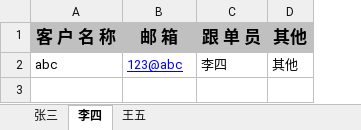
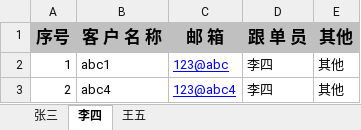
Before and after one commit to hunkyeung/thousandsails, an Excel workbook: demo.xlsx, sheet 李四, drawn as a sheet; values as stored, in another font and other column widths than the file's, no borders; addresses are those after the commit; the diff names each change by its address in the sheet, - before the commit and + after, or states it on an @@ line.

```diff
--- a/demo.xlsx (sheet 李四)
+++ b/demo.xlsx (sheet 李四)
+column A (序号), row 2: 1
-B2 (客 户 名 称): abc
+B2 (客 户 名 称): abc1
+row 3: 2 | abc4 | 123@abc4 | 李四 | 其他
```
Also changed, not shown: sheet 张三, sheet 王五, 7 other files.
